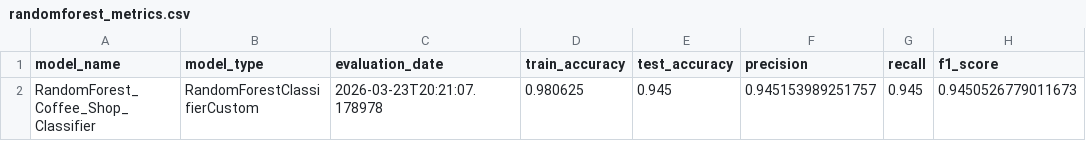
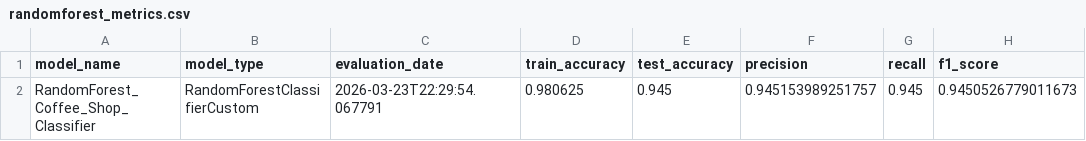
Before and after one commit to RyuWilliam/Taller-Probar-algoritmos., a CSV file: ML-Algorithms/results/randomforest/randomforest_metrics.csv, drawn as a sheet; only a part is shown; the diff names each change by its address in the sheet, - before the commit and + after, or states it on an @@ line.

Commit message:
Fix: models integration

```diff
--- a/ML-Algorithms/results/randomforest/randomforest_metrics.csv
+++ b/ML-Algorithms/results/randomforest/randomforest_metrics.csv
-C2 (evaluation_date): 2026-03-23T20:21:07.178978
+C2 (evaluation_date): 2026-03-23T22:29:54.067791
```
Also changed, not shown: ML-Algorithms/results/svm/svm_metrics.csv, 19 other files.
